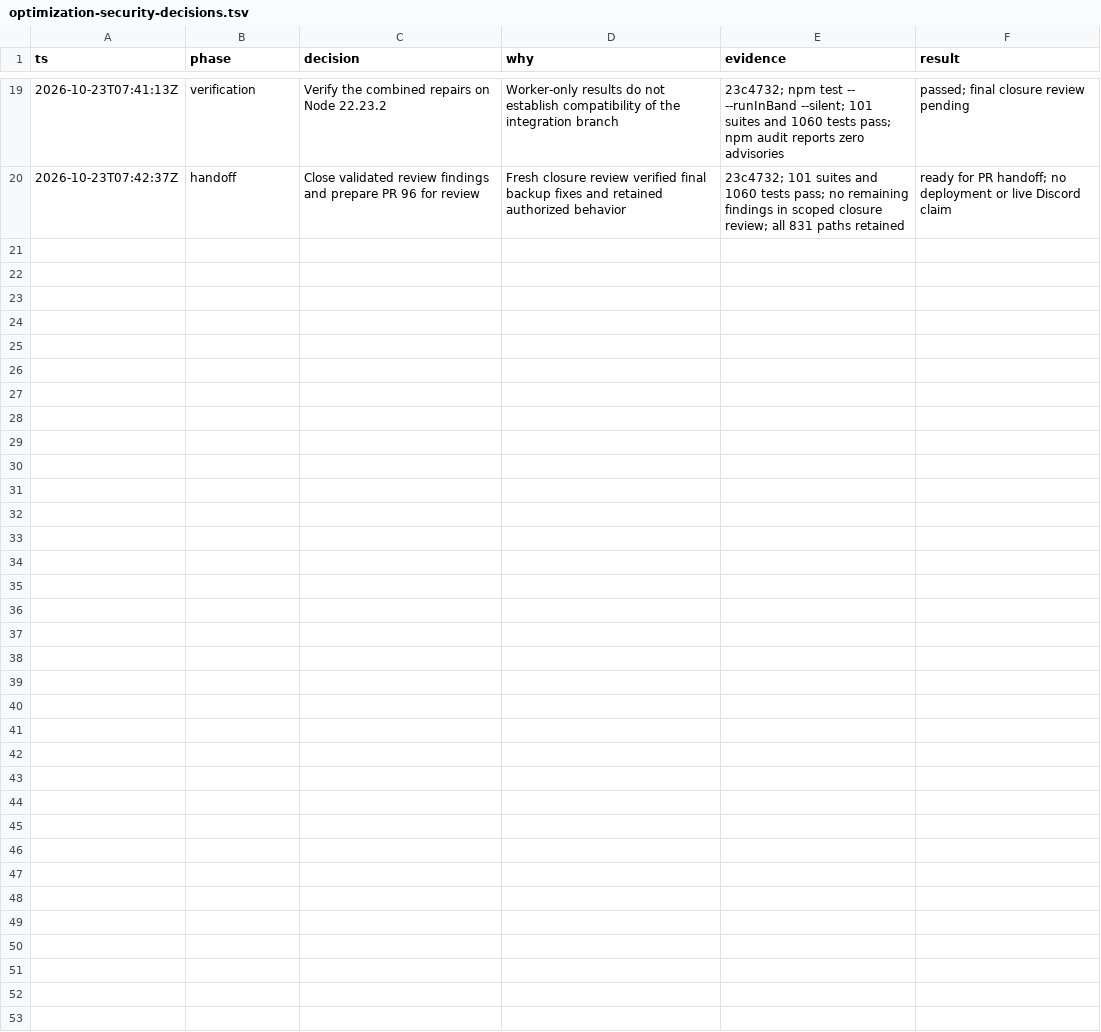
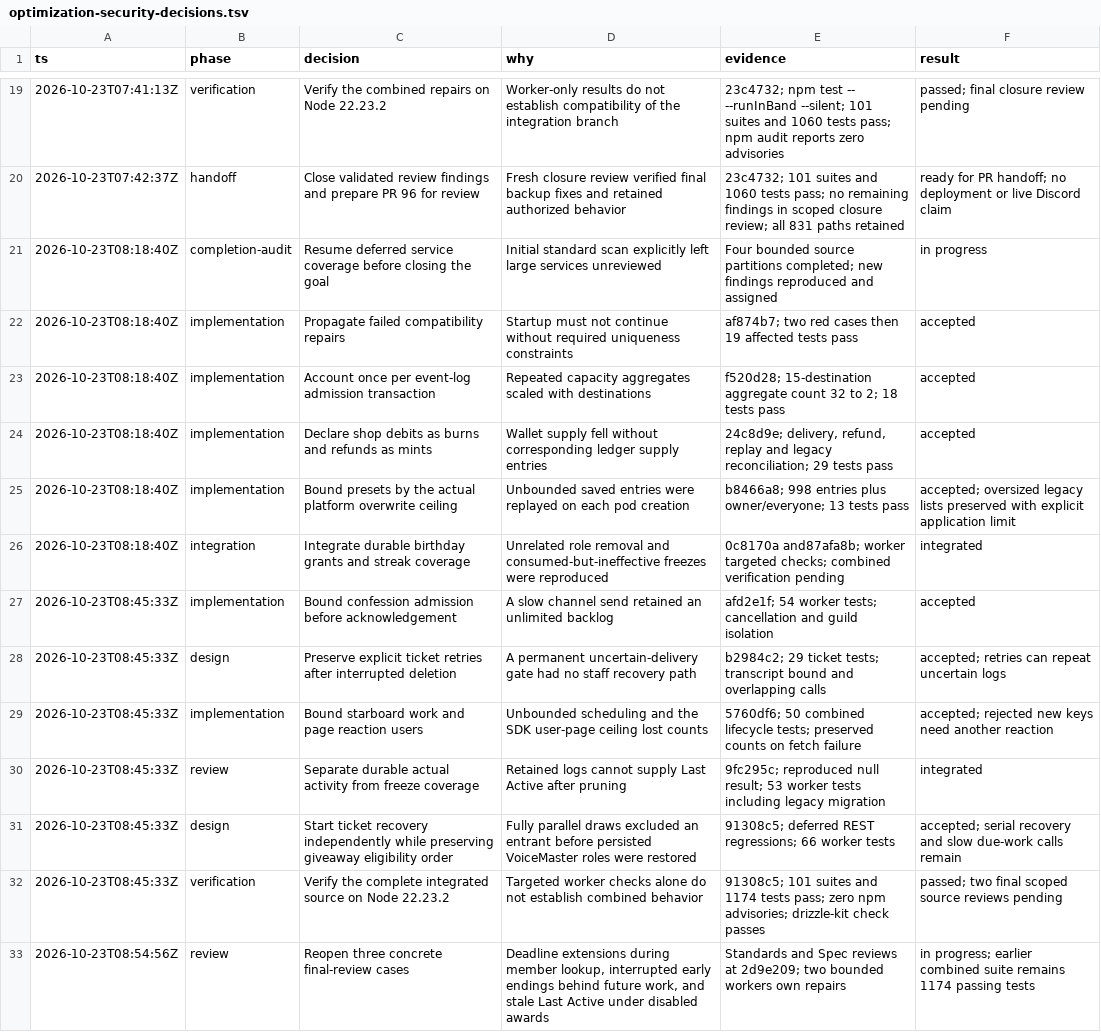
Before and after one commit to luinbytes/bytebot-definitive-edition, a TSV file: docs/audits/optimization-security-decisions.tsv, drawn as a sheet; only a part is shown, gaps mark what is left out; the diff names each change by its address in the sheet, - before the commit and + after, or states it on an @@ line.

Commit message:
Record completion audit evidence and remaining review follow-ups

```diff
--- a/docs/audits/optimization-security-decisions.tsv
+++ b/docs/audits/optimization-security-decisions.tsv
+row 21: 2026-10-23T08:18:40Z | completion-audit | Resume deferred service coverage before closing the goal | Initial standard scan explicitly left large services unreviewed | Four bounded source partitions completed; new findings reproduced and assigned | in progress
+row 22: 2026-10-23T08:18:40Z | implementation | Propagate failed compatibility repairs | Startup must not continue without required uniqueness constraints | af874b7; two red cases then 19 affected tests pass | accepted
+row 23: 2026-10-23T08:18:40Z | implementation | Account once per event-log admission transaction | Repeated capacity aggregates scaled with destinations | f520d28; 15-destination aggregate count 32 to 2; 18 tests pass | accepted
+row 24: 2026-10-23T08:18:40Z | implementation | Declare shop debits as burns and refunds as mints | Wallet supply fell without corresponding ledger supply entries | 24c8d9e; delivery, refund, replay and legacy reconciliation; 29 tests pass | accepted
+row 25: 2026-10-23T08:18:40Z | implementation | Bound presets by the actual platform overwrite ceiling | Unbounded saved entries were replayed on each pod creation | b8466a8; 998 entries plus owner/everyone; 13 tests pass | accepted; oversized legacy lists preserved with explicit application limit
+row 26: 2026-10-23T08:18:40Z | integration | Integrate durable birthday grants and streak coverage | Unrelated role removal and consumed-but-ineffective freezes were reproduced | 0c8170a and87afa8b; worker targeted checks; combined verification pending | integrated
+row 27: 2026-10-23T08:45:33Z | implementation | Bound confession admission before acknowledgement | A slow channel send retained an unlimited backlog | afd2e1f; 54 worker tests; cancellation and guild isolation | accepted
+row 28: 2026-10-23T08:45:33Z | design | Preserve explicit ticket retries after interrupted deletion | A permanent uncertain-delivery gate had no staff recovery path | b2984c2; 29 ticket tests; transcript bound and overlapping calls | accepted; retries can repeat uncertain logs
+row 29: 2026-10-23T08:45:33Z | implementation | Bound starboard work and page reaction users | Unbounded scheduling and the SDK user-page ceiling lost counts | 5760df6; 50 combined lifecycle tests; preserved counts on fetch failure | accepted; rejected new keys need another reaction
+row 30: 2026-10-23T08:45:33Z | review | Separate durable actual activity from freeze coverage | Retained logs cannot supply Last Active after pruning | 9fc295c; reproduced null result; 53 worker tests including legacy migration | integrated
+row 31: 2026-10-23T08:45:33Z | design | Start ticket recovery independently while preserving giveaway eligibility order | Fully parallel draws excluded an entrant before persisted VoiceMaster roles were restored | 91308c5; deferred REST regressions; 66 worker tests | accepted; serial recovery and slow due-work calls remain
+row 32: 2026-10-23T08:45:33Z | verification | Verify the complete integrated source on Node 22.23.2 | Targeted worker checks alone do not establish combined behavior | 91308c5; 101 suites and 1174 tests pass; zero npm advisories; drizzle-kit check passes | passed; two final scoped source reviews pending
+row 33: 2026-10-23T08:54:56Z | review | Reopen three concrete final-review cases | Deadline extensions during member lookup, interrupted early endings behind future work, and stale Last Active under disabled awards | Standards and Spec reviews at 2d9e209; two bounded workers own repairs | in progress; earlier combined suite remains 1174 passing tests
```
Also changed, not shown: 6 other files.
